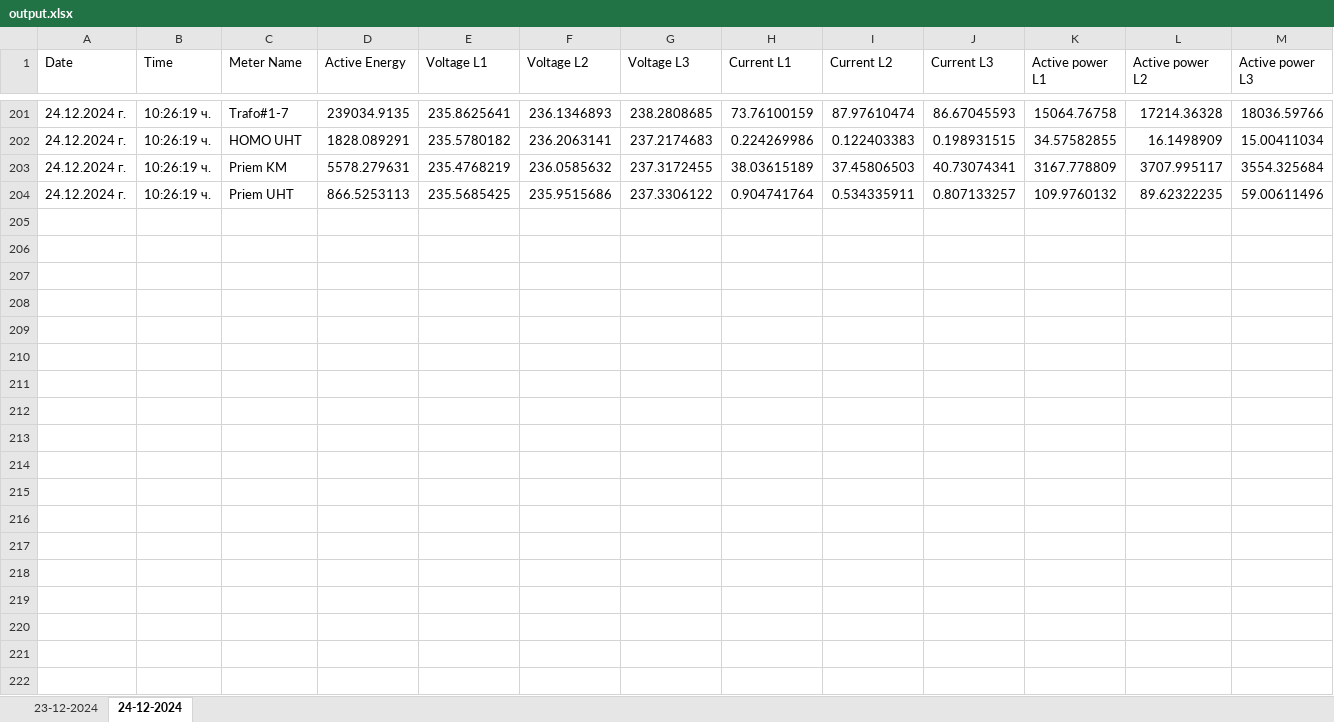
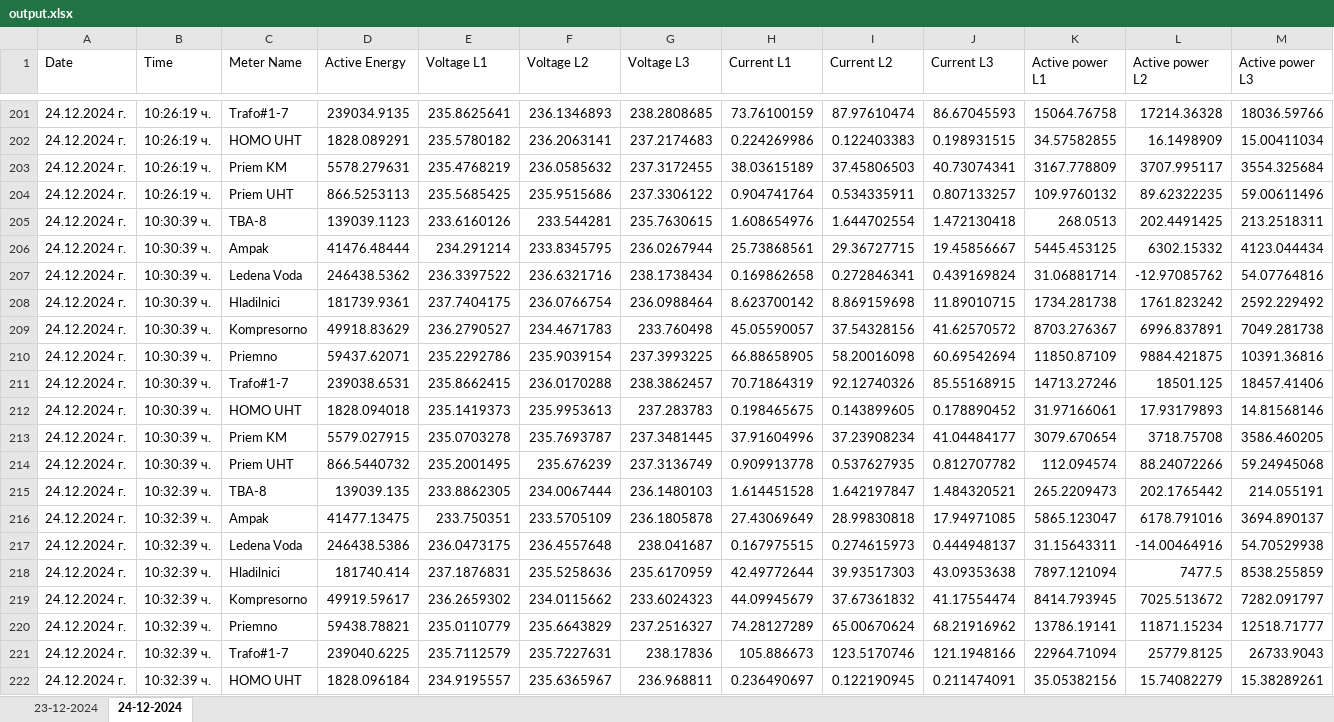
Before and after one commit to 100volts/volts-connector, an Excel workbook: output.xlsx, sheet 24-12-2024, drawn as a sheet; only a part is shown, gaps mark what is left out; values as stored, in another font and other column widths than the file's, no borders; rows hold the shown columns only; the diff covers the shown part only; the diff names each change by its address in the sheet, - before the commit and + after, or states it on an @@ line.

```diff
--- a/output.xlsx (sheet 24-12-2024)
+++ b/output.xlsx (sheet 24-12-2024)
+row 205: 24.12.2024 г. | 10:30:39 ч. | TBA-8 | 139039.1123 | 233.6160126 | 233.544281 | 235.7630615 | 1.608654976 | 1.644702554 | 1.472130418 | 268.0513 | 202.4491425 | 213.2518311
+row 206: 24.12.2024 г. | 10:30:39 ч. | Ampak | 41476.48444 | 234.291214 | 233.8345795 | 236.0267944 | 25.73868561 | 29.36727715 | 19.45856667 | 5445.453125 | 6302.15332 | 4123.044434
+row 207: 24.12.2024 г. | 10:30:39 ч. | Ledena Voda | 246438.5362 | 236.3397522 | 236.6321716 | 238.1738434 | 0.169862658 | 0.272846341 | 0.439169824 | 31.06881714 | -12.97085762 | 54.07764816
+row 208: 24.12.2024 г. | 10:30:39 ч. | Hladilnici | 181739.9361 | 237.7404175 | 236.0766754 | 236.0988464 | 8.623700142 | 8.869159698 | 11.89010715 | 1734.281738 | 1761.823242 | 2592.229492
+row 209: 24.12.2024 г. | 10:30:39 ч. | Kompresorno | 49918.83629 | 236.2790527 | 234.4671783 | 233.760498 | 45.05590057 | 37.54328156 | 41.62570572 | 8703.276367 | 6996.837891 | 7049.281738
+row 210: 24.12.2024 г. | 10:30:39 ч. | Priemno | 59437.62071 | 235.2292786 | 235.9039154 | 237.3993225 | 66.88658905 | 58.20016098 | 60.69542694 | 11850.87109 | 9884.421875 | 10391.36816
+row 211: 24.12.2024 г. | 10:30:39 ч. | Trafo#1-7 | 239038.6531 | 235.8662415 | 236.0170288 | 238.3862457 | 70.71864319 | 92.12740326 | 85.55168915 | 14713.27246 | 18501.125 | 18457.41406
+row 212: 24.12.2024 г. | 10:30:39 ч. | HOMO UHT | 1828.094018 | 235.1419373 | 235.9953613 | 237.283783 | 0.198465675 | 0.143899605 | 0.178890452 | 31.97166061 | 17.93179893 | 14.81568146
+row 213: 24.12.2024 г. | 10:30:39 ч. | Priem KM | 5579.027915 | 235.0703278 | 235.7693787 | 237.3481445 | 37.91604996 | 37.23908234 | 41.04484177 | 3079.670654 | 3718.75708 | 3586.460205
+row 214: 24.12.2024 г. | 10:30:39 ч. | Priem UHT | 866.5440732 | 235.2001495 | 235.676239 | 237.3136749 | 0.909913778 | 0.537627935 | 0.812707782 | 112.094574 | 88.24072266 | 59.24945068
+row 215: 24.12.2024 г. | 10:32:39 ч. | TBA-8 | 139039.135 | 233.8862305 | 234.0067444 | 236.1480103 | 1.614451528 | 1.642197847 | 1.484320521 | 265.2209473 | 202.1765442 | 214.055191
+row 216: 24.12.2024 г. | 10:32:39 ч. | Ampak | 41477.13475 | 233.750351 | 233.5705109 | 236.1805878 | 27.43069649 | 28.99830818 | 17.94971085 | 5865.123047 | 6178.791016 | 3694.890137
+row 217: 24.12.2024 г. | 10:32:39 ч. | Ledena Voda | 246438.5386 | 236.0473175 | 236.4557648 | 238.041687 | 0.167975515 | 0.274615973 | 0.444948137 | 31.15643311 | -14.00464916 | 54.70529938
+row 218: 24.12.2024 г. | 10:32:39 ч. | Hladilnici | 181740.414 | 237.1876831 | 235.5258636 | 235.6170959 | 42.49772644 | 39.93517303 | 43.09353638 | 7897.121094 | 7477.5 | 8538.255859
+row 219: 24.12.2024 г. | 10:32:39 ч. | Kompresorno | 49919.59617 | 236.2659302 | 234.0115662 | 233.6024323 | 44.09945679 | 37.67361832 | 41.17554474 | 8414.793945 | 7025.513672 | 7282.091797
+row 220: 24.12.2024 г. | 10:32:39 ч. | Priemno | 59438.78821 | 235.0110779 | 235.6643829 | 237.2516327 | 74.28127289 | 65.00670624 | 68.21916962 | 13786.19141 | 11871.15234 | 12518.71777
+row 221: 24.12.2024 г. | 10:32:39 ч. | Trafo#1-7 | 239040.6225 | 235.7112579 | 235.7227631 | 238.17836 | 105.886673 | 123.5170746 | 121.1948166 | 22964.71094 | 25779.8125 | 26733.9043
+row 222: 24.12.2024 г. | 10:32:39 ч. | HOMO UHT | 1828.096184 | 234.9195557 | 235.6365967 | 236.968811 | 0.236490697 | 0.122190945 | 0.211474091 | 35.05382156 | 15.74082279 | 15.38289261
```
Also changed, not shown: 43 added rows elsewhere in this sheet, 1 other file.
